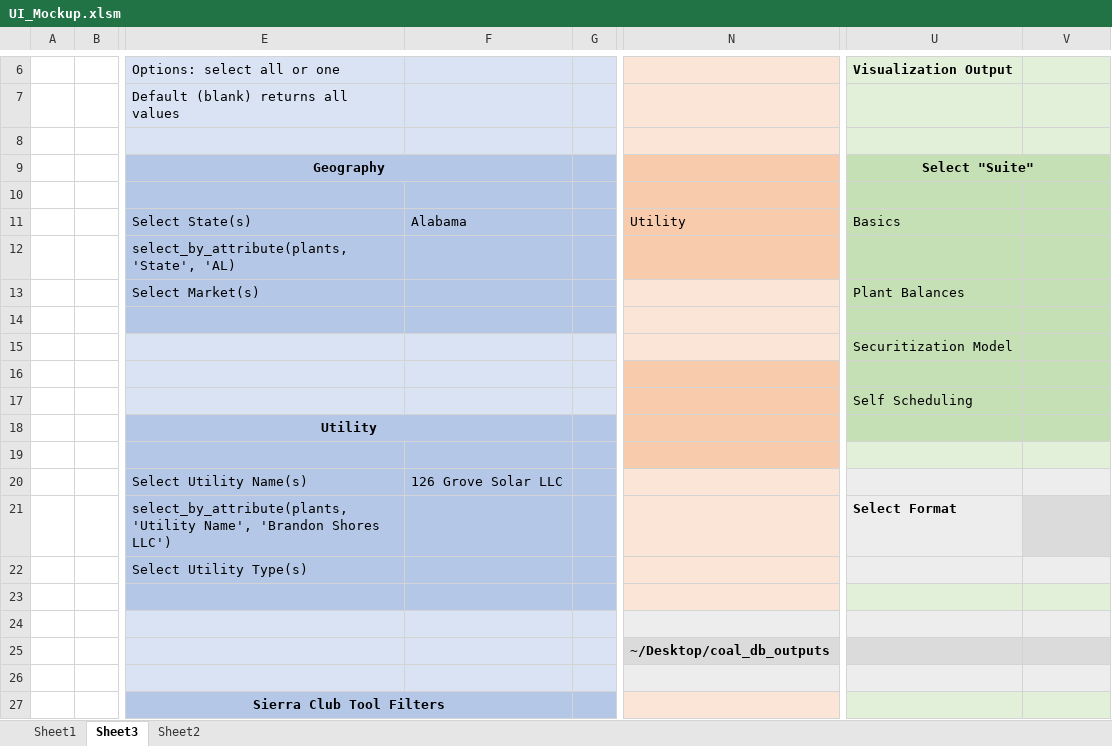
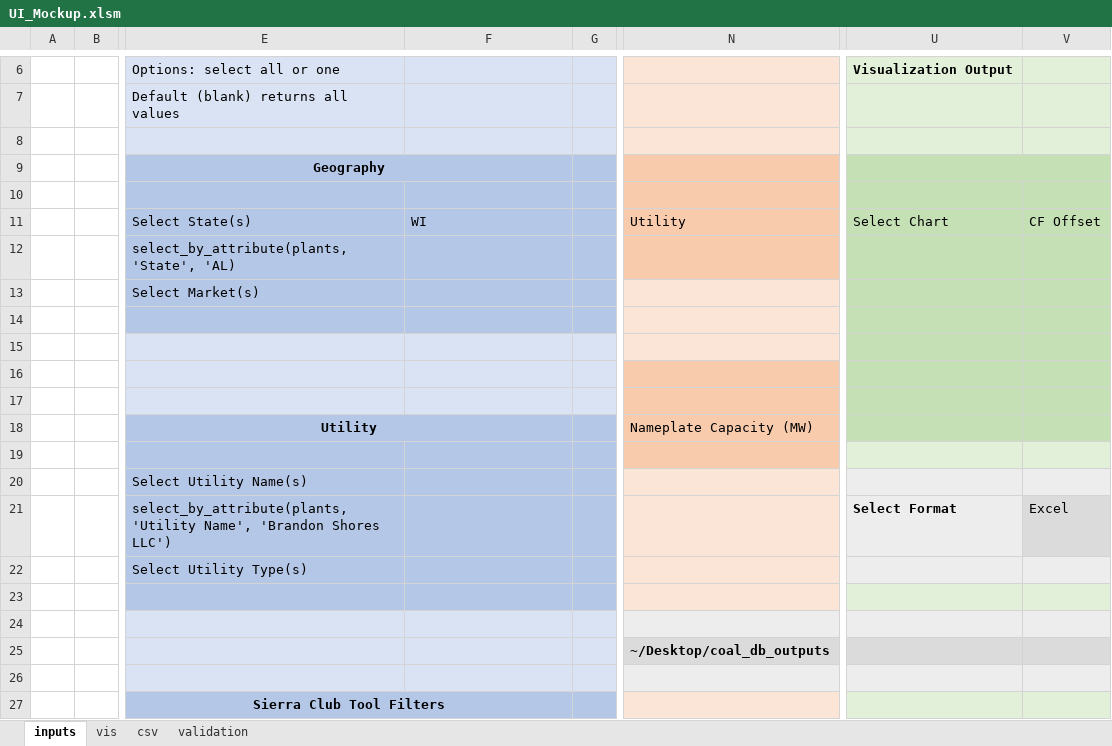
Before and after one commit to richardddli/coal_plant_db, an Excel workbook: UI_Mockup.xlsm, sheet inputs, drawn as a sheet; only a part is shown, gaps mark what is left out; values as stored, in another font and other column widths than the file's, no borders; charts and pictures not drawn; the diff names each change by its address in the sheet, - before the commit and + after, or states it on an @@ line.

```diff
--- a/UI_Mockup.xlsm (sheet inputs)
+++ b/UI_Mockup.xlsm (sheet inputs)
-sheet tab: Sheet1
+sheet tab: vis
-sheet tab: Sheet3
+sheet tab: inputs
-sheet tab: Sheet2
+sheet tab: validation
+sheet tab: csv
@@ sheet tab order changed: inputs | vis | csv | validation @@
-U9: Select "Suite"
+U9: (empty)
-F11: Alabama
+F11: WI
-U11: Basics
+U11: Select Chart
-V11: (empty)
+V11: CF Offset
-U13: Plant Balances
+U13: (empty)
-U15: Securitization Model
+U15: (empty)
-U17: Self Scheduling
+U17: (empty)
-N18: (empty)
+N18: Nameplate Capacity (MW)
-F20: 126 Grove Solar LLC
+F20: (empty)
-V21: (empty)
+V21: Excel
```
Also changed, not shown: sheet vis, sheet validation, charts or pictures, 1 other file.
